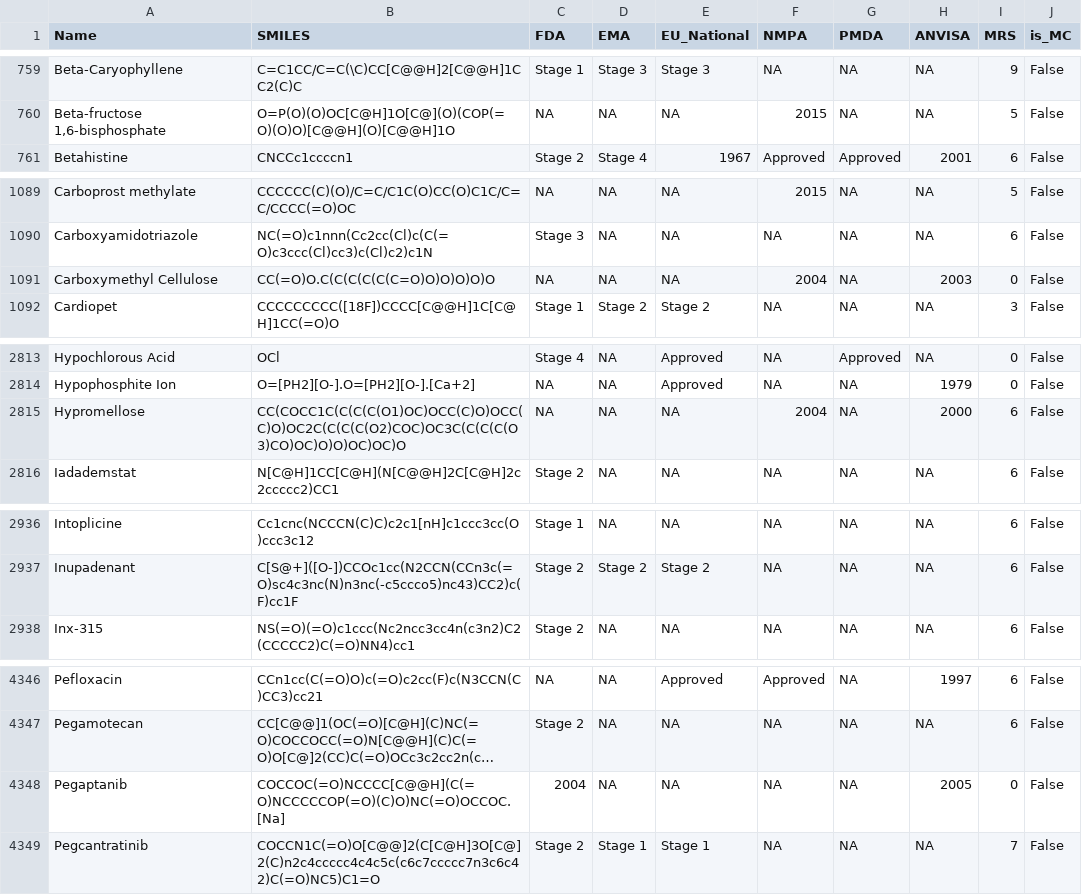
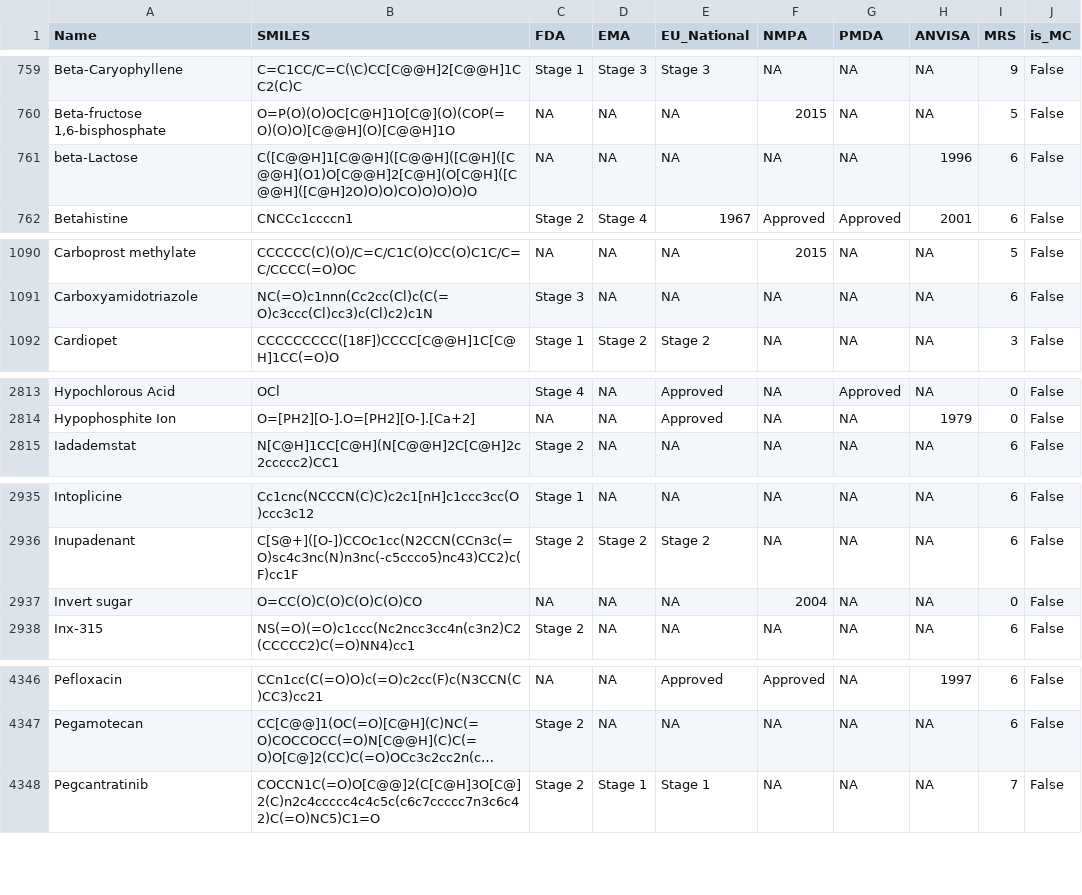
Before and after one commit to XiaoKonglong99/ApprovedDrug, a CSV file: App_CT_MC/[BEST]ApprovedDrug_CT_2026Nov_isMC.csv, drawn as a sheet; only a part is shown, gaps mark what is left out; long unchanged cells end in …; removed rows and columns are numbered as before the commit, all else as after; the diff covers the shown part only; the diff names each change by its address in the sheet, - before the commit and + after, or states it on an @@ line.

```diff
--- a/App_CT_MC/[BEST]ApprovedDrug_CT_2026Nov_isMC.csv
+++ b/App_CT_MC/[BEST]ApprovedDrug_CT_2026Nov_isMC.csv
+row 761: beta-Lactose | C([C@@H]1[C@@H]([C@@H]([C@H]([C@@H](O1)O[C@@H]2[C@H](O[C@H]([C@@H]([C@H]2O)O)O)CO)O)O)O)O | NA | NA | NA | NA | NA | 1996 | 6 | False
-row 1091: Carboxymethyl Cellulose | CC(=O)O.C(C(C(C(C(C=O)O)O)O)O)O | NA | NA | NA | 2004 | NA | 2003 | 0 | False
-row 2815: Hypromellose | CC(COCC1C(C(C(C(O1)OC)OCC(C)O)OCC(C)O)OC2C(C(C(C(O2)COC)OC3C(C(C(C(O3)CO)OC)O)O)OC)OC)O | NA | NA | NA | 2004 | NA | 2000 | 6 | False
+row 2937: Invert sugar | O=CC(O)C(O)C(O)C(O)CO | NA | NA | NA | 2004 | NA | NA | 0 | False
-row 4348: Pegaptanib | COCCOC(=O)NCCCC[C@@H](C(=O)NCCCCCOP(=O)(C)O)NC(=O)OCCOC.[Na] | 2004 | NA | NA | NA | NA | 2005 | 0 | False
```
Also changed, not shown: 3 removed rows elsewhere in this file, App_CT_MC/ApprovedDrug_CT_2026Nov_MC_MolDs_Onion.csv, App_CT_MC/ApprovedDrug_CT_2026Nov_MC_only.csv, 19 other files.
